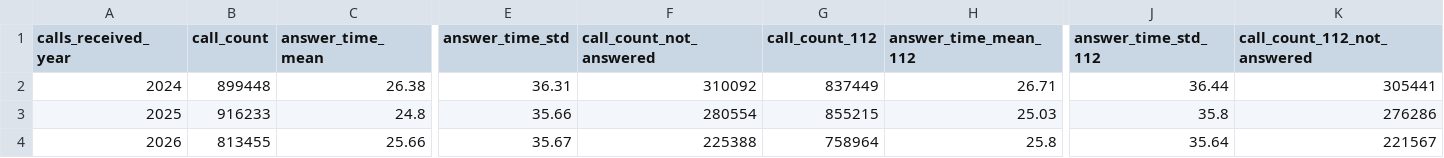
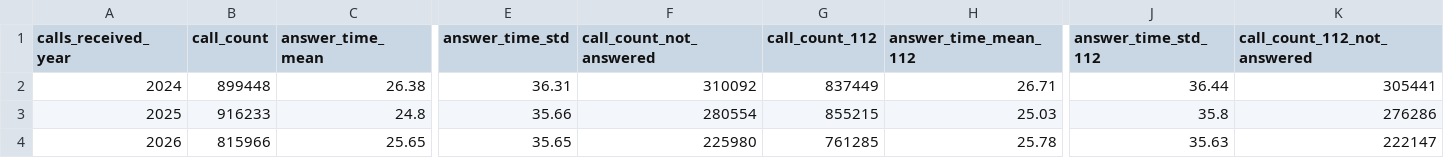
Before and after one commit to Berliner-Feuerwehr/BF-Open-Data, a CSV file: Datasets/Daily_Data/BFw_call_data_yearly.csv, drawn as a sheet; only a part is shown, gaps mark what is left out; the diff covers the shown part only; the diff names each change by its address in the sheet, - before the commit and + after, or states it on an @@ line.

```diff
--- a/Datasets/Daily_Data/BFw_call_data_yearly.csv
+++ b/Datasets/Daily_Data/BFw_call_data_yearly.csv
-B4 (call_count): 813455
+B4 (call_count): 815966
-C4 (answer_time_mean): 25.66
+C4 (answer_time_mean): 25.65
-E4 (answer_time_std): 35.67
+E4 (answer_time_std): 35.65
-F4 (call_count_not_answered): 225388
+F4 (call_count_not_answered): 225980
-G4 (call_count_112): 758964
+G4 (call_count_112): 761285
-H4 (answer_time_mean_112): 25.8
+H4 (answer_time_mean_112): 25.78
-J4 (answer_time_std_112): 35.64
+J4 (answer_time_std_112): 35.63
-K4 (call_count_112_not_answered): 221567
+K4 (call_count_112_not_answered): 222147
```
Also changed, not shown: 2 edited cells elsewhere in this file, Datasets/Daily_Data/BFw_call_data_daily.csv, Datasets/Daily_Data/BFw_call_data_monthly.csv.
